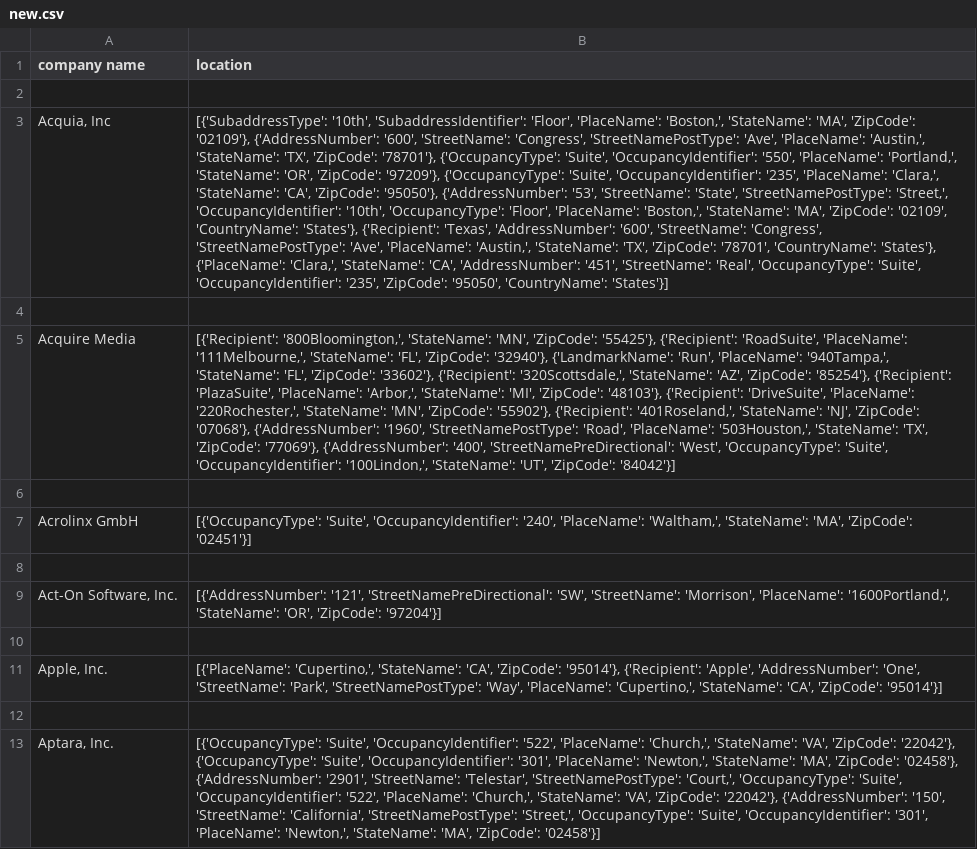
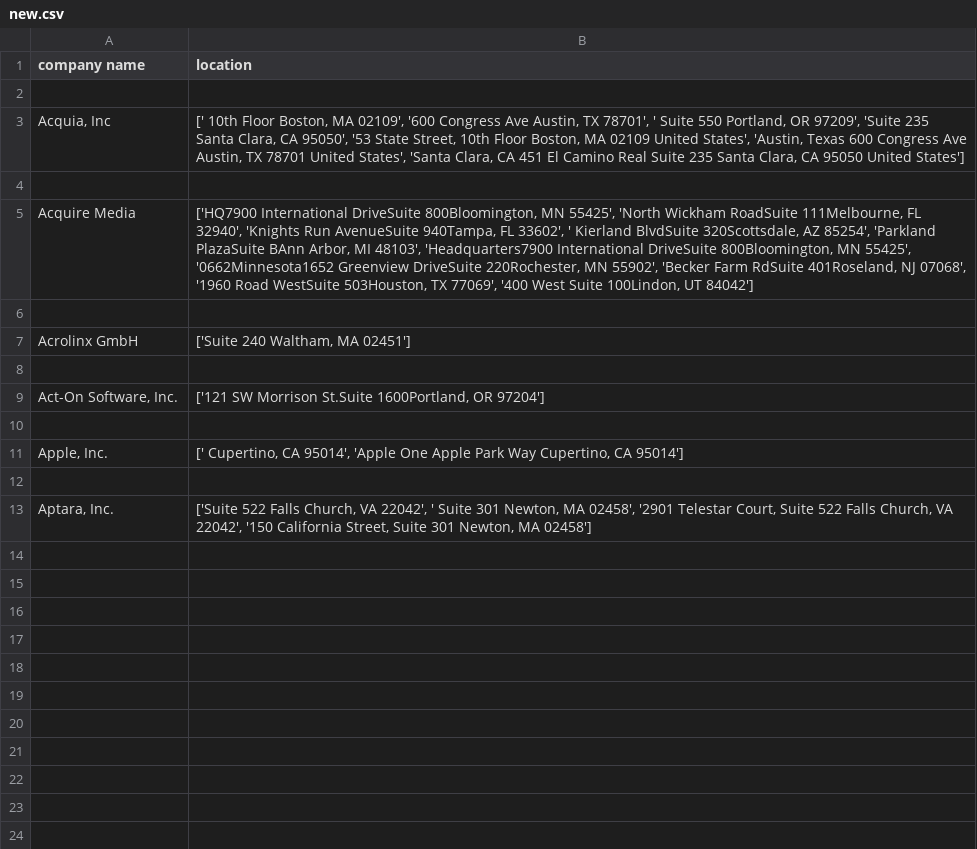
Before and after one commit to NithishKumar-coder/python-programming, a CSV file: leadgenerator/new.csv, drawn as a sheet; the diff names each change by its address in the sheet, - before the commit and + after, or states it on an @@ line.

Commit message:
Update new.csv

```diff
--- a/leadgenerator/new.csv
+++ b/leadgenerator/new.csv
-B3 (location): [{'SubaddressType': '10th', 'SubaddressIdentifier': 'Floor', 'PlaceName': 'Boston,', 'StateName': 'MA', 'ZipCode': '02109'}, {'AddressNumber': '600', 'StreetName': 'Congress', 'StreetNamePostType': 'Ave', 'PlaceName': 'Austin,', 'StateName': 'TX', 'ZipCode': '78701'}, {'OccupancyType': 'Suite', 'OccupancyIdentifier': '550', 'PlaceName': 'Portland,', 'StateName': 'OR', 'ZipCode': '97209'}, {'OccupancyType': 'Suite', 'OccupancyIdentifier': '235', 'PlaceName': 'Clara,', 'StateName': 'CA', 'ZipCode': '95050'}, {'AddressNumber': '53', 'StreetName': 'State', 'StreetNamePostType': 'Street,', 'OccupancyIdentifier': '10th', 'OccupancyType': 'Floor', 'PlaceName': 'Boston,', 'StateName': 'MA', 'ZipCode': '02109', 'CountryName': 'States'}, {'Recipient': 'Texas', 'AddressNumber': '600', 'StreetName': 'Congress', 'StreetNamePostType': 'Ave', 'PlaceName': 'Austin,', 'StateName': 'TX', 'ZipCode': '78701', 'CountryName': 'States'}, {'PlaceName': 'Clara,', 'StateName': 'CA', 'AddressNumber': '451', 'StreetName': 'Real', 'OccupancyType': 'Suite', 'OccupancyIdentifier': '235', 'ZipCode': '95050', 'CountryName': 'States'}]
+B3 (location): [' 10th Floor Boston, MA 02109', '600 Congress Ave Austin, TX 78701', ' Suite 550 Portland, OR 97209', 'Suite 235 Santa Clara, CA 95050', '53 State Street, 10th Floor Boston, MA 02109 United States', 'Austin, Texas 600 Congress Ave Austin, TX 78701 United States', 'Santa Clara, CA 451 El Camino Real Suite 235 Santa Clara, CA 95050 United States']
-B5 (location): [{'Recipient': '800Bloomington,', 'StateName': 'MN', 'ZipCode': '55425'}, {'Recipient': 'RoadSuite', 'PlaceName': '111Melbourne,', 'StateName': 'FL', 'ZipCode': '32940'}, {'LandmarkName': 'Run', 'PlaceName': '940Tampa,', 'StateName': 'FL', 'ZipCode': '33602'}, {'Recipient': '320Scottsdale,', 'StateName': 'AZ', 'ZipCode': '85254'}, {'Recipient': 'PlazaSuite', 'PlaceName': 'Arbor,', 'StateName': 'MI', 'ZipCode': '48103'}, {'Recipient': 'DriveSuite', 'PlaceName': '220Rochester,', 'StateName': 'MN', 'ZipCode': '55902'}, {'Recipient': '401Roseland,', 'StateName': 'NJ', 'ZipCode': '07068'}, {'AddressNumber': '1960', 'StreetNamePostType': 'Road', 'PlaceName': '503Houston,', 'StateName': 'TX', 'ZipCode': '77069'}, {'AddressNumber': '400', 'StreetNamePreDirectional': 'West', 'OccupancyType': 'Suite', 'OccupancyIdentifier': '100Lindon,', 'StateName': 'UT', 'ZipCode': '84042'}]
+B5 (location): ['HQ7900 International DriveSuite 800Bloomington, MN 55425', 'North Wickham RoadSuite 111Melbourne, FL 32940', 'Knights Run AvenueSuite 940Tampa, FL 33602', ' Kierland BlvdSuite 320Scottsdale, AZ 85254', 'Parkland PlazaSuite BAnn Arbor, MI 48103', 'Headquarters7900 International DriveSuite 800Bloomington, MN 55425', '0662Minnesota1652 Greenview DriveSuite 220Rochester, MN 55902', 'Becker Farm RdSuite 401Roseland, NJ 07068', '1960 Road WestSuite 503Houston, TX 77069', '400 West Suite 100Lindon, UT 84042']
-B7 (location): [{'OccupancyType': 'Suite', 'OccupancyIdentifier': '240', 'PlaceName': 'Waltham,', 'StateName': 'MA', 'ZipCode': '02451'}]
+B7 (location): ['Suite 240 Waltham, MA 02451']
-B9 (location): [{'AddressNumber': '121', 'StreetNamePreDirectional': 'SW', 'StreetName': 'Morrison', 'PlaceName': '1600Portland,', 'StateName': 'OR', 'ZipCode': '97204'}]
+B9 (location): ['121 SW Morrison St.Suite 1600Portland, OR 97204']
-B11 (location): [{'PlaceName': 'Cupertino,', 'StateName': 'CA', 'ZipCode': '95014'}, {'Recipient': 'Apple', 'AddressNumber': 'One', 'StreetName': 'Park', 'StreetNamePostType': 'Way', 'PlaceName': 'Cupertino,', 'StateName': 'CA', 'ZipCode': '95014'}]
+B11 (location): [' Cupertino, CA 95014', 'Apple One Apple Park Way Cupertino, CA 95014']
-B13 (location): [{'OccupancyType': 'Suite', 'OccupancyIdentifier': '522', 'PlaceName': 'Church,', 'StateName': 'VA', 'ZipCode': '22042'}, {'OccupancyType': 'Suite', 'OccupancyIdentifier': '301', 'PlaceName': 'Newton,', 'StateName': 'MA', 'ZipCode': '02458'}, {'AddressNumber': '2901', 'StreetName': 'Telestar', 'StreetNamePostType': 'Court,', 'OccupancyType': 'Suite', 'OccupancyIdentifier': '522', 'PlaceName': 'Church,', 'StateName': 'VA', 'ZipCode': '22042'}, {'AddressNumber': '150', 'StreetName': 'California', 'StreetNamePostType': 'Street,', 'OccupancyType': 'Suite', 'OccupancyIdentifier': '301', 'PlaceName': 'Newton,', 'StateName': 'MA', 'ZipCode': '02458'}]
+B13 (location): ['Suite 522 Falls Church, VA 22042', ' Suite 301 Newton, MA 02458', '2901 Telestar Court, Suite 522 Falls Church, VA 22042', '150 California Street, Suite 301 Newton, MA 02458']
```
